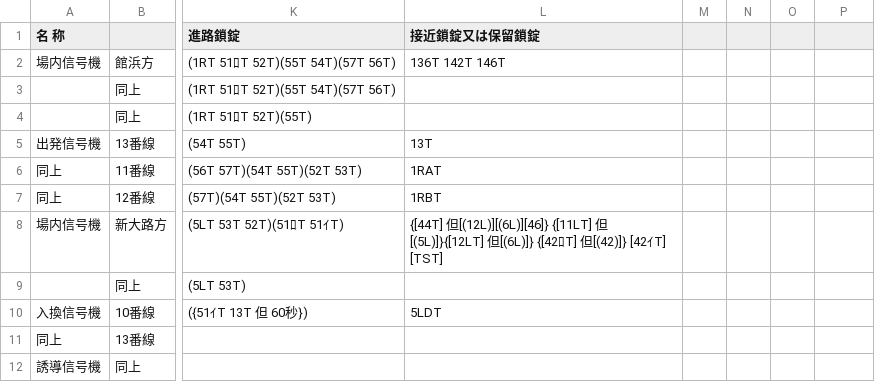
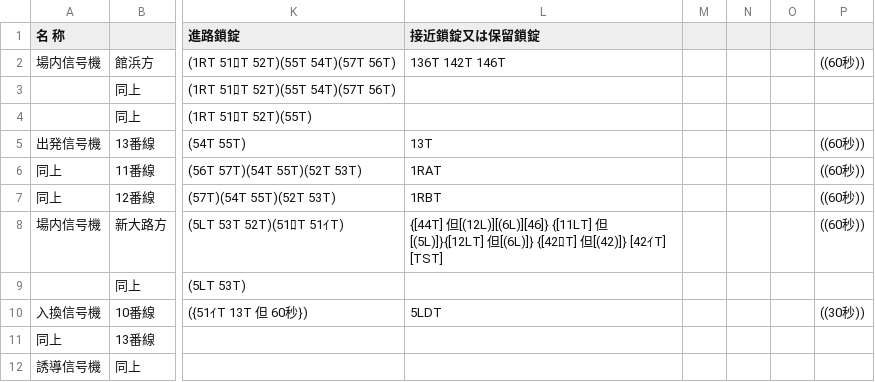
Before and after one commit to daidoji-traincrew-office/Traincrew_MultiATS_Server, a CSV file: Traincrew_MultiATS_Server.Crew/Data/RendoTable/TH66S.csv, drawn as a sheet; only a part is shown, gaps mark what is left out; the diff names each change by its address in the sheet, - before the commit and + after, or states it on an @@ line.

```diff
--- a/Traincrew_MultiATS_Server.Crew/Data/RendoTable/TH66S.csv
+++ b/Traincrew_MultiATS_Server.Crew/Data/RendoTable/TH66S.csv
-P2: (empty)
+P2: ((60秒))
-P5:P8: (empty)
+P5:P8: ((60秒))
-P10: (empty)
+P10: ((30秒))
```
Also changed, not shown: Traincrew_MultiATS_Server.Crew/Data/RendoTable/TH58.csv, Traincrew_MultiATS_Server.Crew/Data/RendoTable/TH62.csv, 12 other files.
